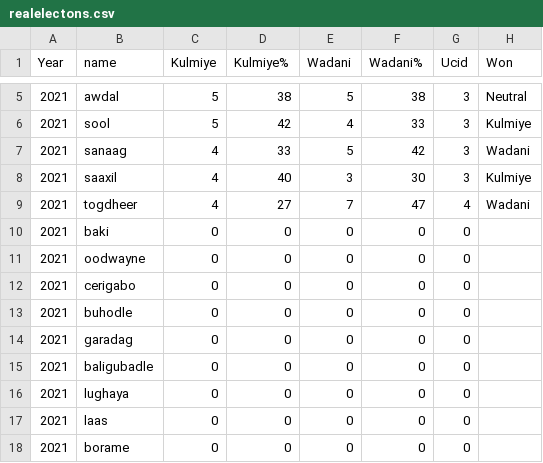
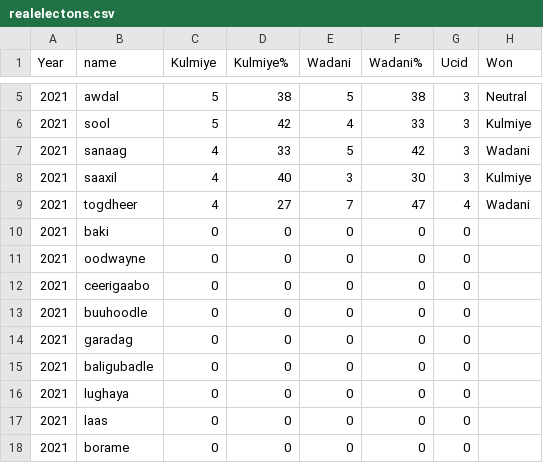
Before and after one commit to himilo123/repo, a CSV file: realelectons.csv, drawn as a sheet; only a part is shown, gaps mark what is left out; the diff names each change by its address in the sheet, - before the commit and + after, or states it on an @@ line.

Commit message:
Update realelectons.csv

```diff
--- a/realelectons.csv
+++ b/realelectons.csv
-B12 (name): cerigabo
+B12 (name): ceerigaabo
-B13 (name): buhodle
+B13 (name): buuhoodle
```
